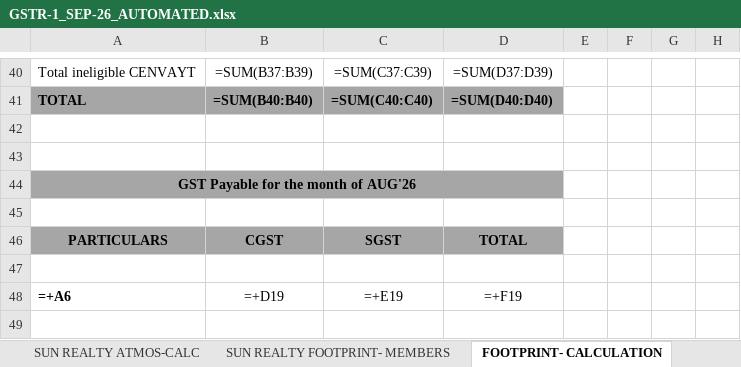
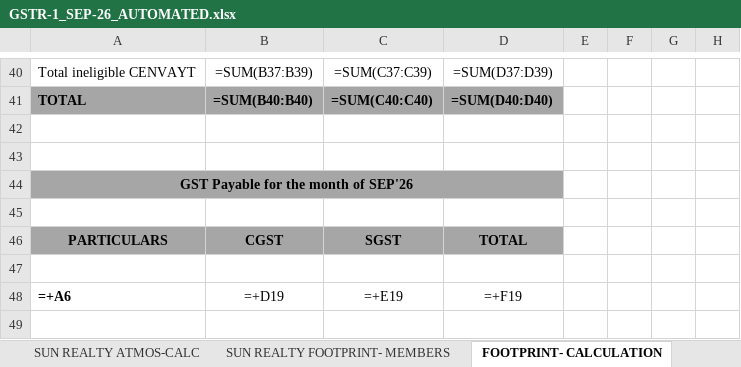
Before and after one commit to jayant1345/sun_builders, an Excel workbook: output/GSTR-1_SEP-26_AUTOMATED.xlsx, sheet FOOTPRINT- CALCULATION, drawn as a sheet; only a part is shown, gaps mark what is left out; values as stored, in another font and other column widths than the file's, no borders; formulas without a stored value are shown as written; charts and pictures not drawn; 1 other sheet too large or unreadable and not compared; the diff names each change by its address in the sheet, - before the commit and + after, or states it on an @@ line.

Commit message:
Replace all August 2026 labels across all calculation sheets, RCM and ITC rows with target month

```diff
--- a/output/GSTR-1_SEP-26_AUTOMATED.xlsx (sheet FOOTPRINT- CALCULATION)
+++ b/output/GSTR-1_SEP-26_AUTOMATED.xlsx (sheet FOOTPRINT- CALCULATION)
-A44: GST Payable for the month of AUG'26
+A44: GST Payable for the month of SEP'26
```
Also changed, not shown: sheet SUN REALTY-CALC, sheet SUN SILVER SPRING, sheet SUN PARK WEST, sheet SUN REALTY ATMOS-CALC, sheet ENTRIES-SUN REALTY, 2 other files.
